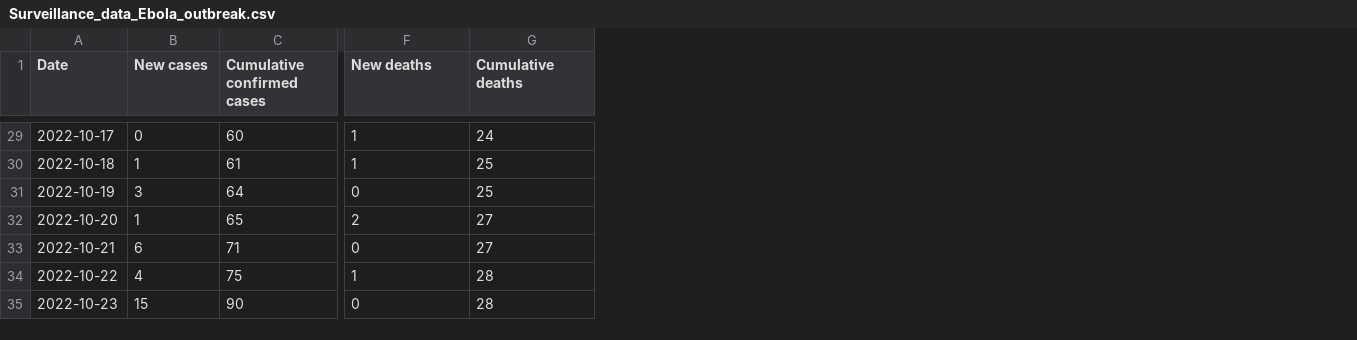
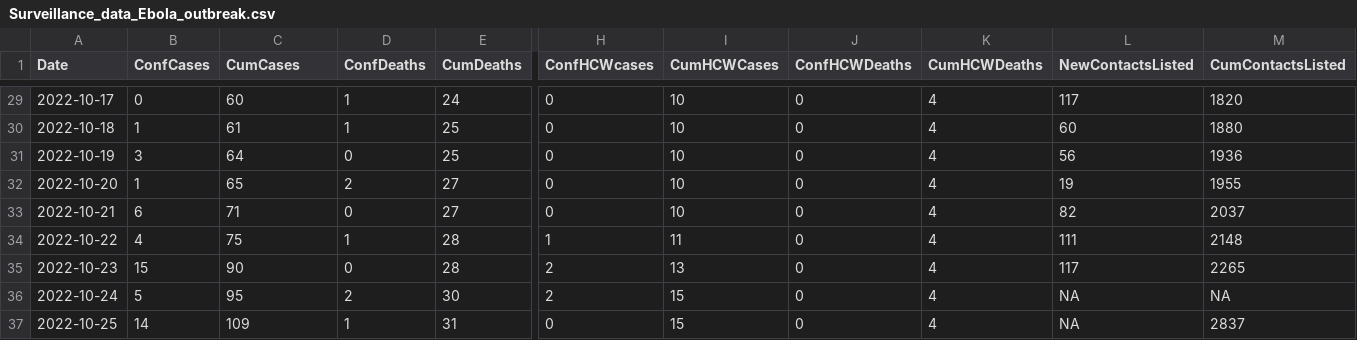
Before and after one commit to fbranda/ebola, a CSV file: Surveillance_data_Ebola_outbreak.csv, drawn as a sheet; only a part is shown, gaps mark what is left out; addresses are those after the commit; rows hold the shown columns only; the diff covers the shown part only; the diff names each change by its address in the sheet, - before the commit and + after, or states it on an @@ line.

```diff
--- a/Surveillance_data_Ebola_outbreak.csv
+++ b/Surveillance_data_Ebola_outbreak.csv
+column D (ConfDeaths), rows 29-35: 1 | 1 | 0 | 2 | 0 | 1 | 0
+column E (CumDeaths), rows 29-35: 24 | 25 | 25 | 27 | 27 | 28 | 28
+column J (ConfHCWDeaths), rows 29-35: all 0
+column K (CumHCWDeaths), rows 29-35: all 4
+column L (NewContactsListed), rows 29-35: 117 | 60 | 56 | 19 | 82 | 111 | 117
+column M (CumContactsListed), rows 29-35: 1820 | 1880 | 1936 | 1955 | 2037 | 2148 | 2265
-B1: New cases
+B1: ConfCases
-C1: Cumulative confirmed cases
+C1: CumCases
-H1: New deaths
+H1: ConfHCWcases
-I1: Cumulative deaths
+I1: CumHCWCases
-H29:H30 (ConfHCWcases): 1
+H29:H30 (ConfHCWcases): 0
-I29 (CumHCWCases): 24
+I29 (CumHCWCases): 10
-I30:I31 (CumHCWCases): 25
+I30:I31 (CumHCWCases): 10
-H32 (ConfHCWcases): 2
+H32 (ConfHCWcases): 0
-I32:I33 (CumHCWCases): 27
+I32:I33 (CumHCWCases): 10
-I34 (CumHCWCases): 28
+I34 (CumHCWCases): 11
-H35 (ConfHCWcases): 0
+H35 (ConfHCWcases): 2
-I35 (CumHCWCases): 28
+I35 (CumHCWCases): 13
+row 36: 2022-10-24 | 5 | 95 | 2 | 30 | 2 | 15 | 0 | 4 | NA | NA
+row 37: 2022-10-25 | 14 | 109 | 1 | 31 | 0 | 15 | 0 | 4 | NA | 2837
```
Also changed, not shown: 31 edited cells elsewhere in this file, Surveillance_data_Ebola_outbreak_by_district.csv.
